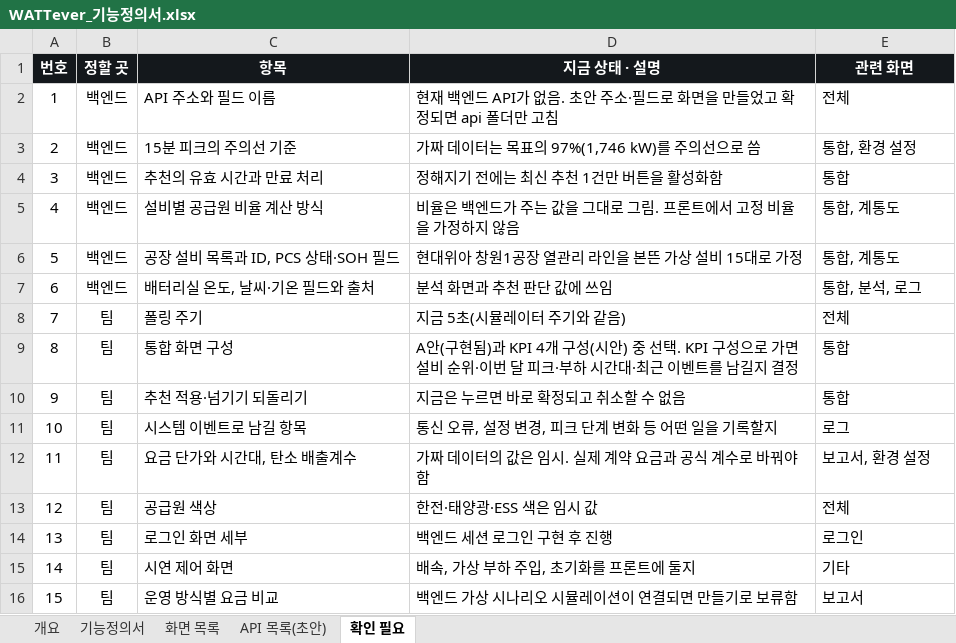
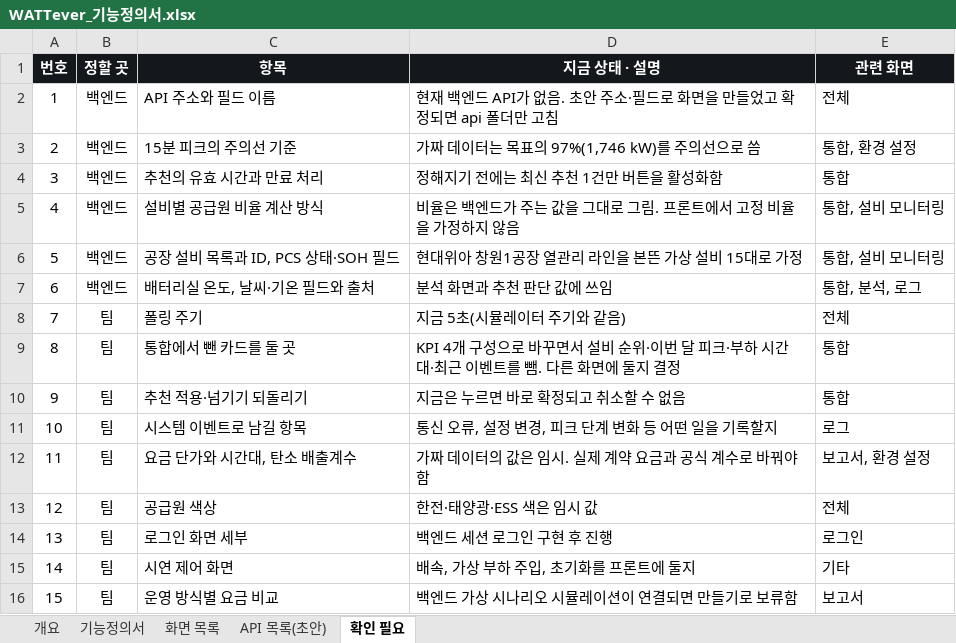
Before and after one commit to 00-Dohyun-00/smart_factory_energy_solution_project, an Excel workbook: WATTever_기능정의서.xlsx, sheet 확인 필요, drawn as a sheet; values as stored, in another font and other column widths than the file's, no borders; the diff names each change by its address in the sheet, - before the commit and + after, or states it on an @@ line.

Commit message:
docs: 기능정의서에 구현 상태 반영
- 통합, 추이 분석을 구현 완료로 변경하고 화면에서 뺀 기능을 따로 구분
- 화면 이름 "설비 모니터링" 반영, 성적표 CSV 저장 추가

```diff
--- a/WATTever_기능정의서.xlsx (sheet 확인 필요)
+++ b/WATTever_기능정의서.xlsx (sheet 확인 필요)
-E5:E6 (관련 화면): 통합, 계통도
+E5:E6 (관련 화면): 통합, 설비 모니터링
-C9 (항목): 통합 화면 구성
+C9 (항목): 통합에서 뺀 카드를 둘 곳
-D9 (지금 상태 · 설명): A안(구현됨)과 KPI 4개 구성(시안) 중 선택. KPI 구성으로 가면 설비 순위·이번 달 피크·부하 시간대·최근 이벤트를 남길지 결정
+D9 (지금 상태 · 설명): KPI 4개 구성으로 바꾸면서 설비 순위·이번 달 피크·부하 시간대·최근 이벤트를 뺌. 다른 화면에 둘지 결정
```
Also changed, not shown: sheet 기능정의서, sheet 개요, sheet API 목록(초안), sheet 화면 목록, formulas that keep their value.
